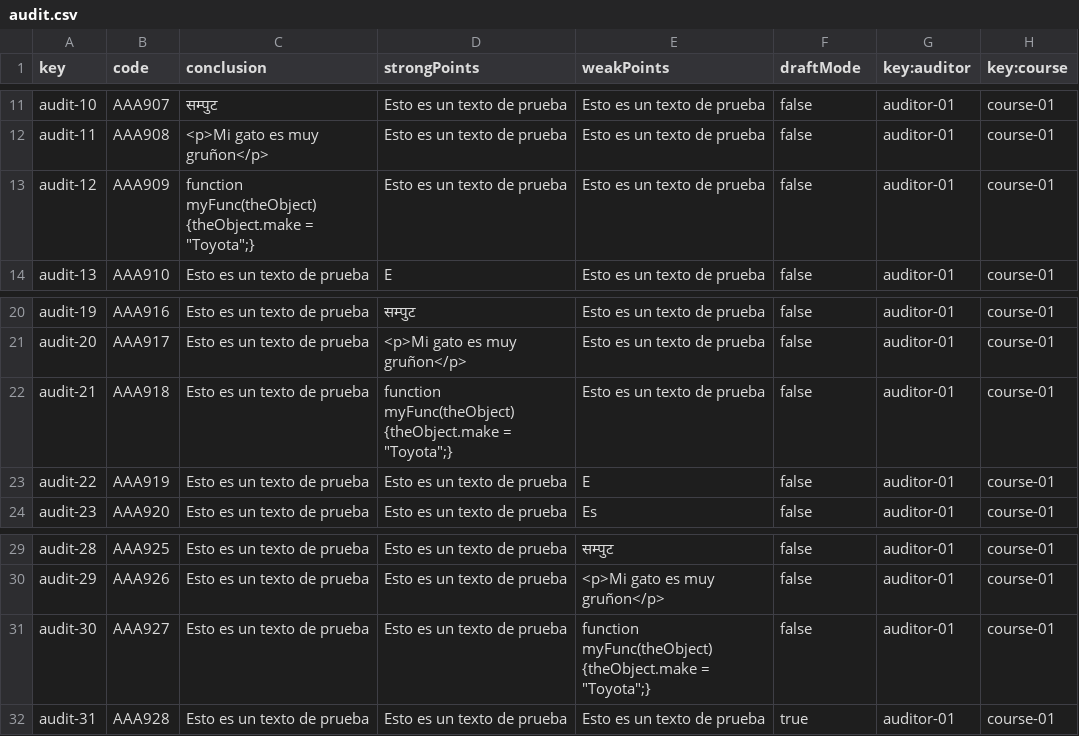
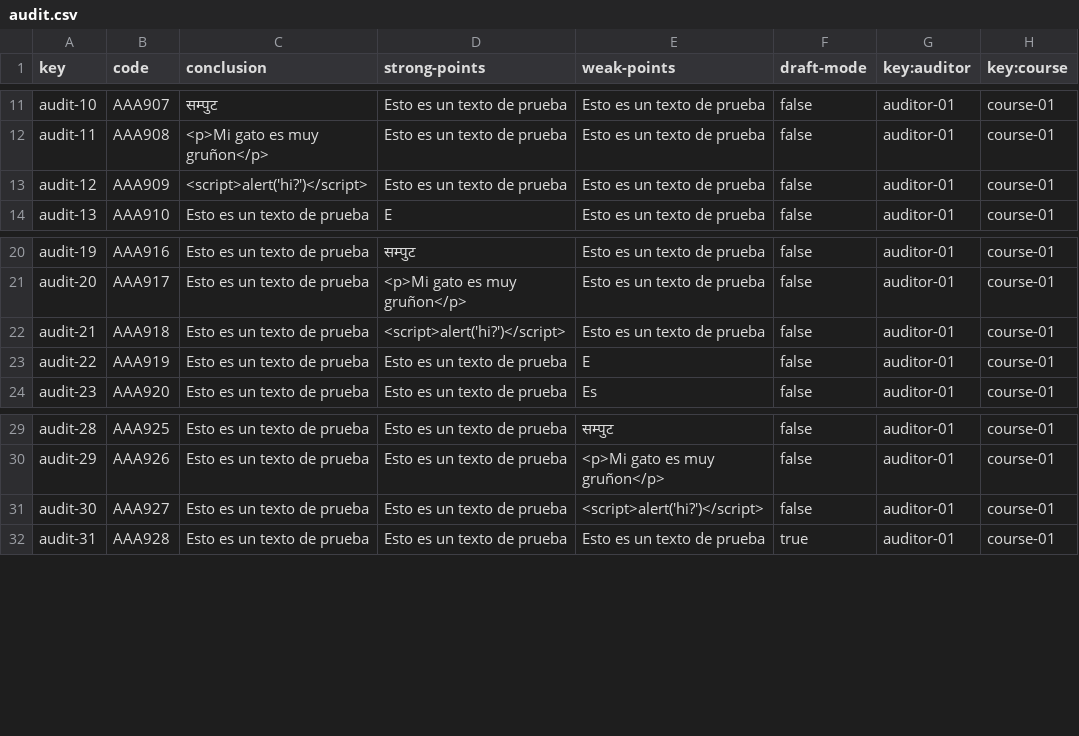
Before and after one commit to C1-04-06/Acme-L3-D02, a CSV file: src/main/webapp/WEB-INF/resources/sample-data/audit.csv, drawn as a sheet; only a part is shown, gaps mark what is left out; the diff names each change by its address in the sheet, - before the commit and + after, or states it on an @@ line.

Commit message:
audit, auditing record y note acabados con kebab-case
Quizás faltan urls

```diff
--- a/src/main/webapp/WEB-INF/resources/sample-data/audit.csv
+++ b/src/main/webapp/WEB-INF/resources/sample-data/audit.csv
-D1: strongPoints
+D1: strong-points
-E1: weakPoints
+E1: weak-points
-F1: draftMode
+F1: draft-mode
-C13 (conclusion): function myFunc(theObject) {theObject.make = "Toyota";}
+C13 (conclusion): <script>alert('hi?')</script>
-D22 (strong-points): function myFunc(theObject) {theObject.make = "Toyota";}
+D22 (strong-points): <script>alert('hi?')</script>
-E31 (weak-points): function myFunc(theObject) {theObject.make = "Toyota";}
+E31 (weak-points): <script>alert('hi?')</script>
```
Also changed, not shown: src/main/webapp/WEB-INF/resources/sample-data/auditing-record.csv, 1 other file.
